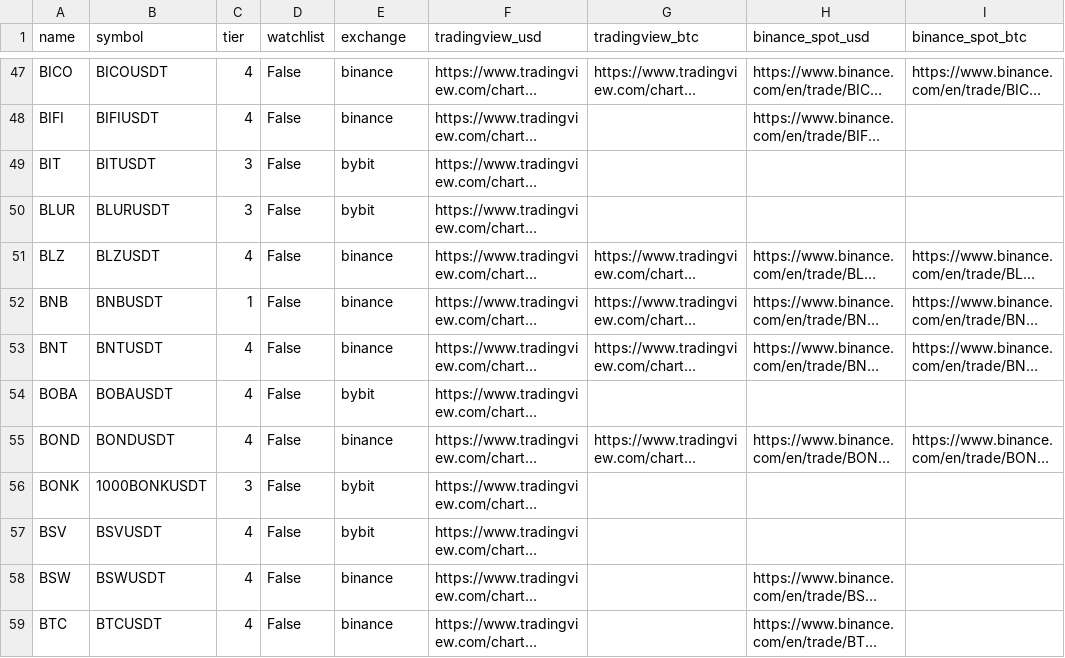
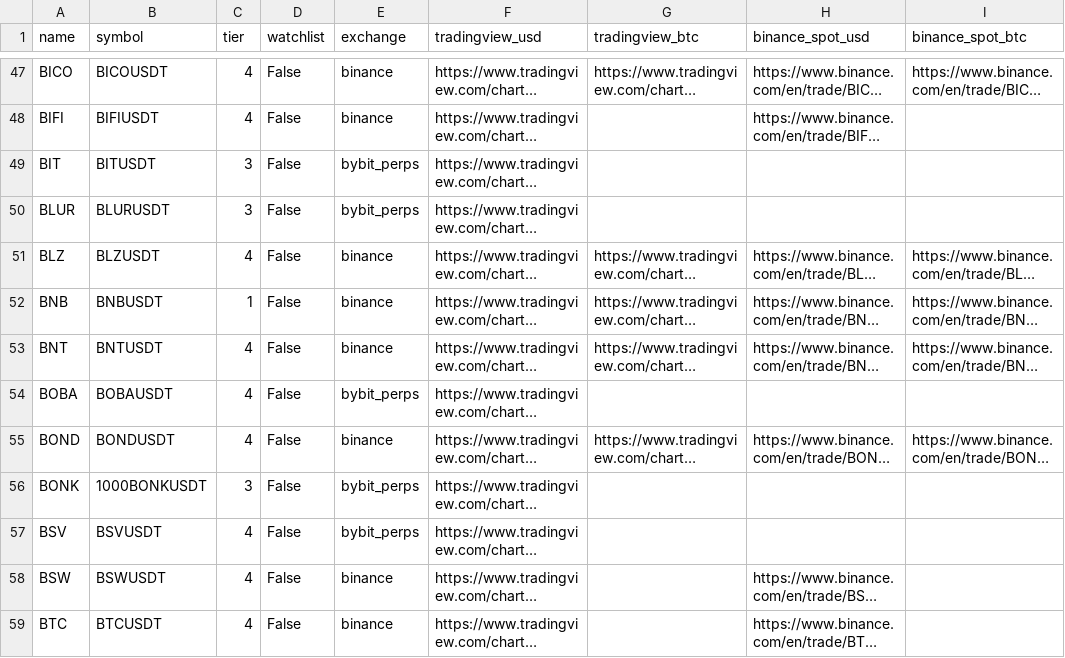
Before and after one commit to fyangch/crypto-dashboard, a CSV file: data/config.csv, drawn as a sheet; only a part is shown, gaps mark what is left out; long unchanged cells end in …; the diff covers the shown part only; the diff names each change by its address in the sheet, - before the commit and + after, or states it on an @@ line.

Commit message:
Upgrade to Bybit API V5

```diff
--- a/data/config.csv
+++ b/data/config.csv
-E49:E50 (exchange): bybit
+E49:E50 (exchange): bybit_perps
-E54 (exchange): bybit
+E54 (exchange): bybit_perps
-E56:E57 (exchange): bybit
+E56:E57 (exchange): bybit_perps
```
Also changed, not shown: 15 edited cells elsewhere in this file, 1 other file.
